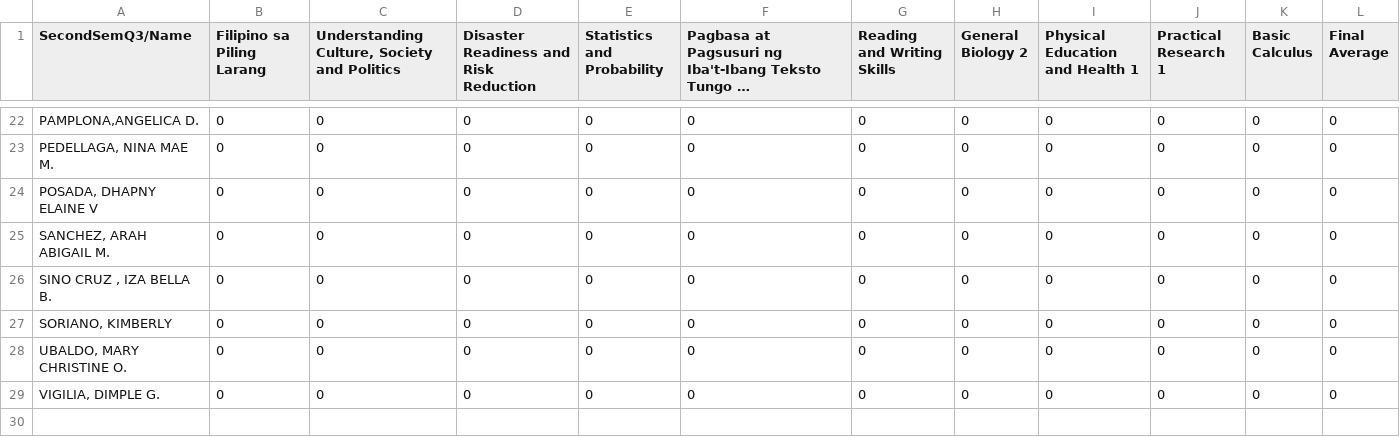
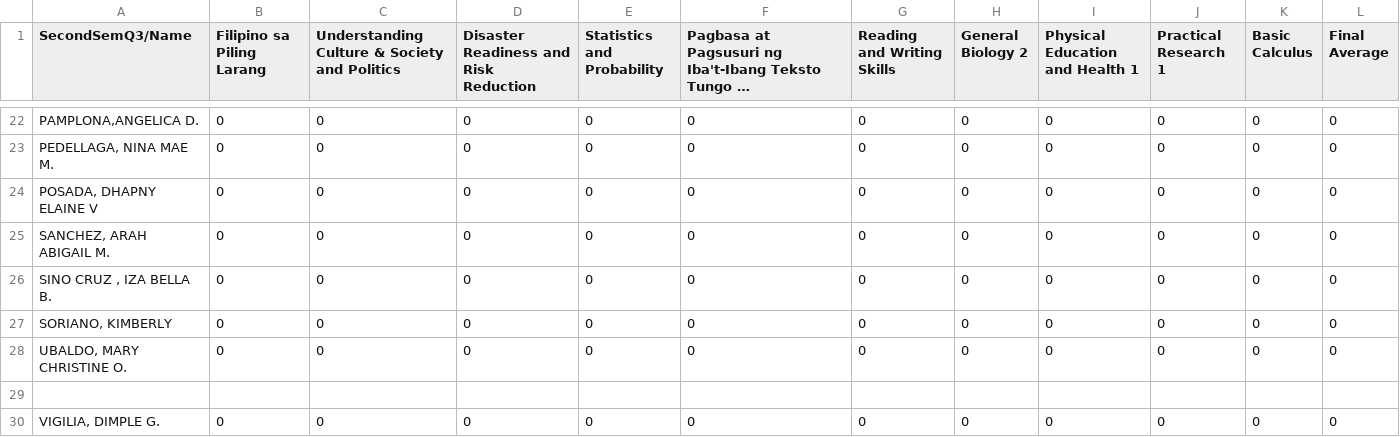
Before and after one commit to st-ignatius/luxembourg.edu.ph, a CSV file: luxemgrade.edu.ph - grade.csv, drawn as a sheet; only a part is shown, gaps mark what is left out; long unchanged cells end in …; the diff names each change by its address in the sheet, - before the commit and + after, or states it on an @@ line.

Commit message:
Update luxemgrade.edu.ph - grade.csv

```diff
--- a/luxemgrade.edu.ph - grade.csv
+++ b/luxemgrade.edu.ph - grade.csv
-C1: Understanding Culture, Society and Politics
+C1: Understanding Culture & Society and Politics
+row 29: (empty)
```
